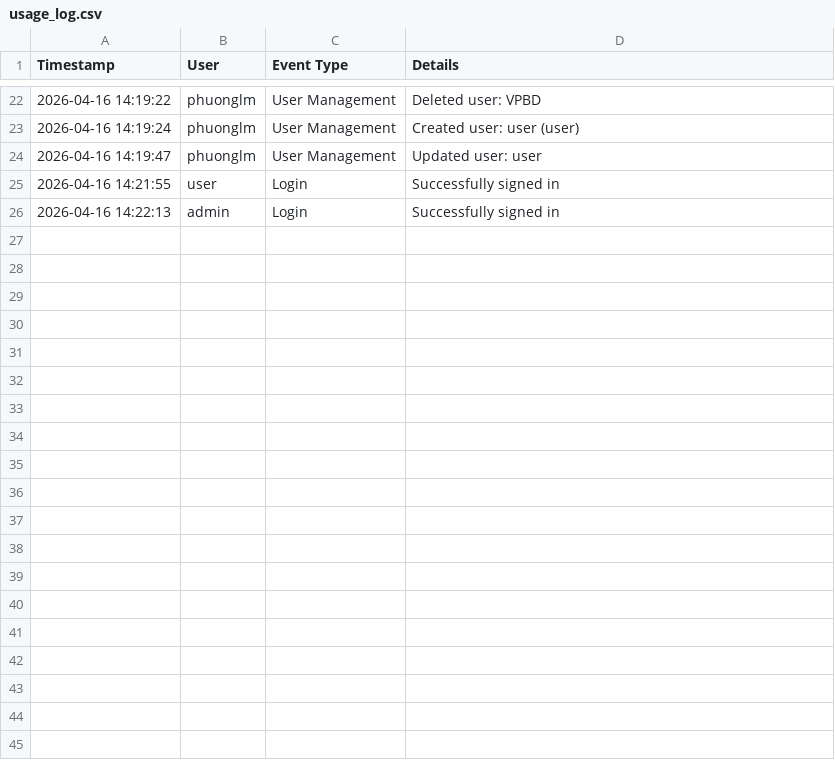
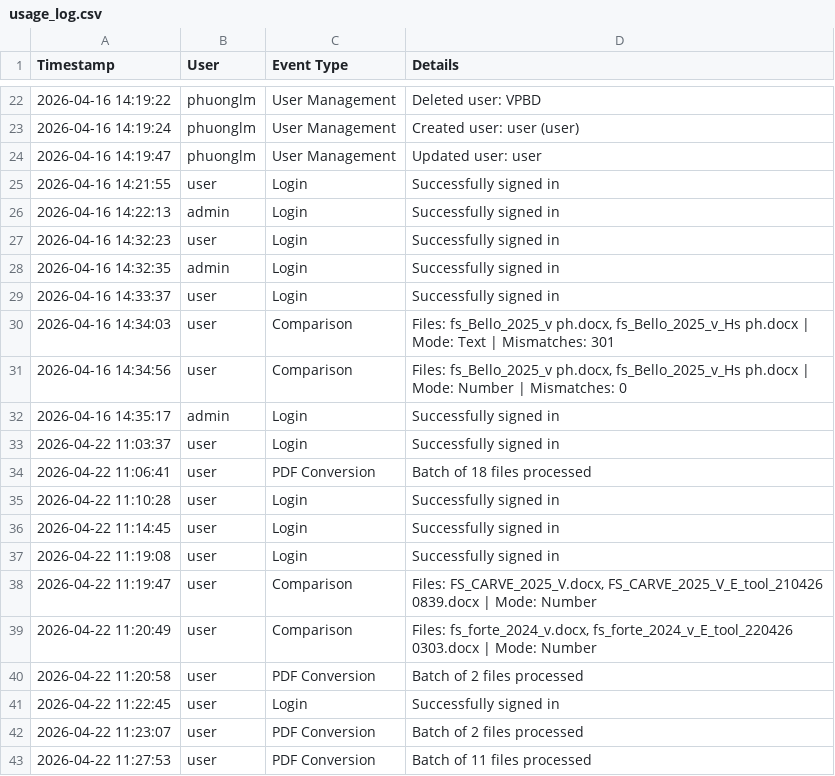
Before and after one commit to mauphuong979-bot/Word_NumCompare_Github_2, a CSV file: usage_log.csv, drawn as a sheet; only a part is shown, gaps mark what is left out.

```diff
--- a/usage_log.csv
+++ b/usage_log.csv
@@ -26 +26,18 @@ Timestamp,User,Event Type,Details
 2026-04-16 14:22:13,admin,Login,Successfully signed in
+2026-04-16 14:32:23,user,Login,Successfully signed in
+2026-04-16 14:32:35,admin,Login,Successfully signed in
+2026-04-16 14:33:37,user,Login,Successfully signed in
+2026-04-16 14:34:03,user,Comparison,"Files: fs_Bello_2025_v ph.docx, fs_Bello_2025_v_Hs ph.docx | Mode: Text | Mismatches: 301"
+2026-04-16 14:34:56,user,Comparison,"Files: fs_Bello_2025_v ph.docx, fs_Bello_2025_v_Hs ph.docx | Mode: Number | Mismatches: 0"
+2026-04-16 14:35:17,admin,Login,Successfully signed in
+2026-04-22 11:03:37,user,Login,Successfully signed in
+2026-04-22 11:06:41,user,PDF Conversion,Batch of 18 files processed
+2026-04-22 11:10:28,user,Login,Successfully signed in
+2026-04-22 11:14:45,user,Login,Successfully signed in
+2026-04-22 11:19:08,user,Login,Successfully signed in
+2026-04-22 11:19:47,user,Comparison,"Files: FS_CARVE_2025_V.docx, FS_CARVE_2025_V_E_tool_210426 0839.docx | Mode: Number"
+2026-04-22 11:20:49,user,Comparison,"Files: fs_forte_2024_v.docx, fs_forte_2024_v_E_tool_220426 0303.docx | Mode: Number"
+2026-04-22 11:20:58,user,PDF Conversion,Batch of 2 files processed
+2026-04-22 11:22:45,user,Login,Successfully signed in
+2026-04-22 11:23:07,user,PDF Conversion,Batch of 2 files processed
+2026-04-22 11:27:53,user,PDF Conversion,Batch of 11 files processed
```
Also changed, not shown: 3 other files.
